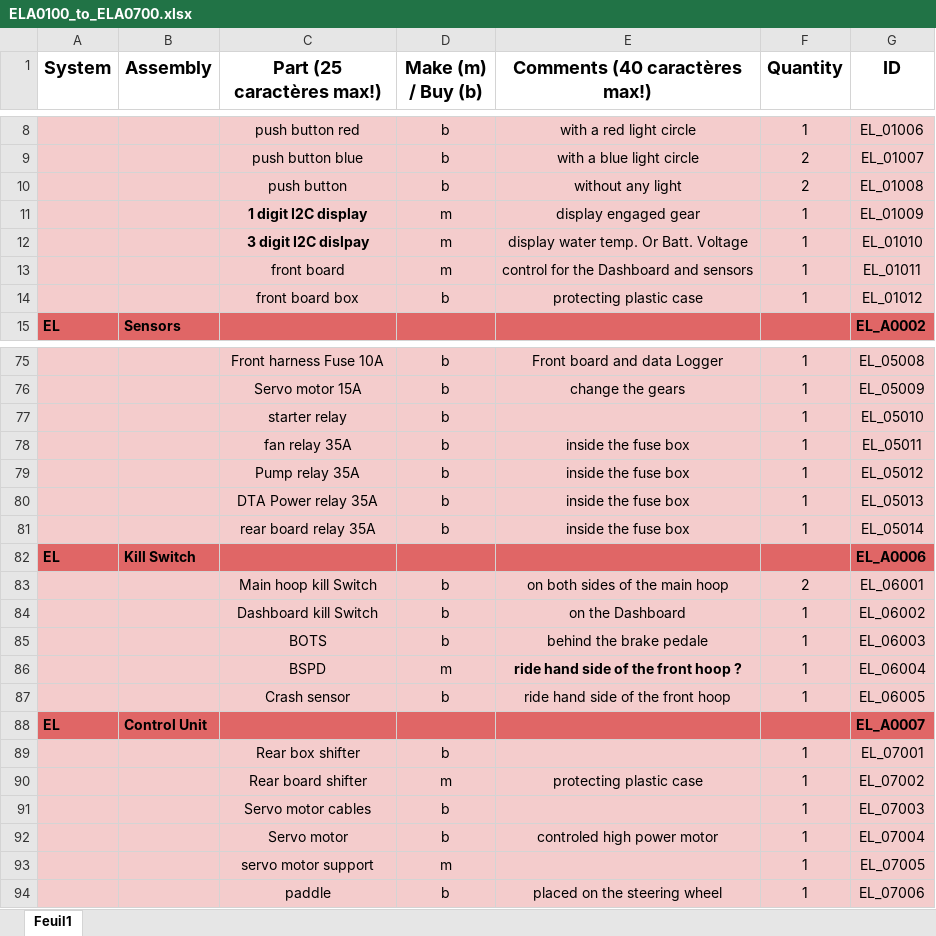
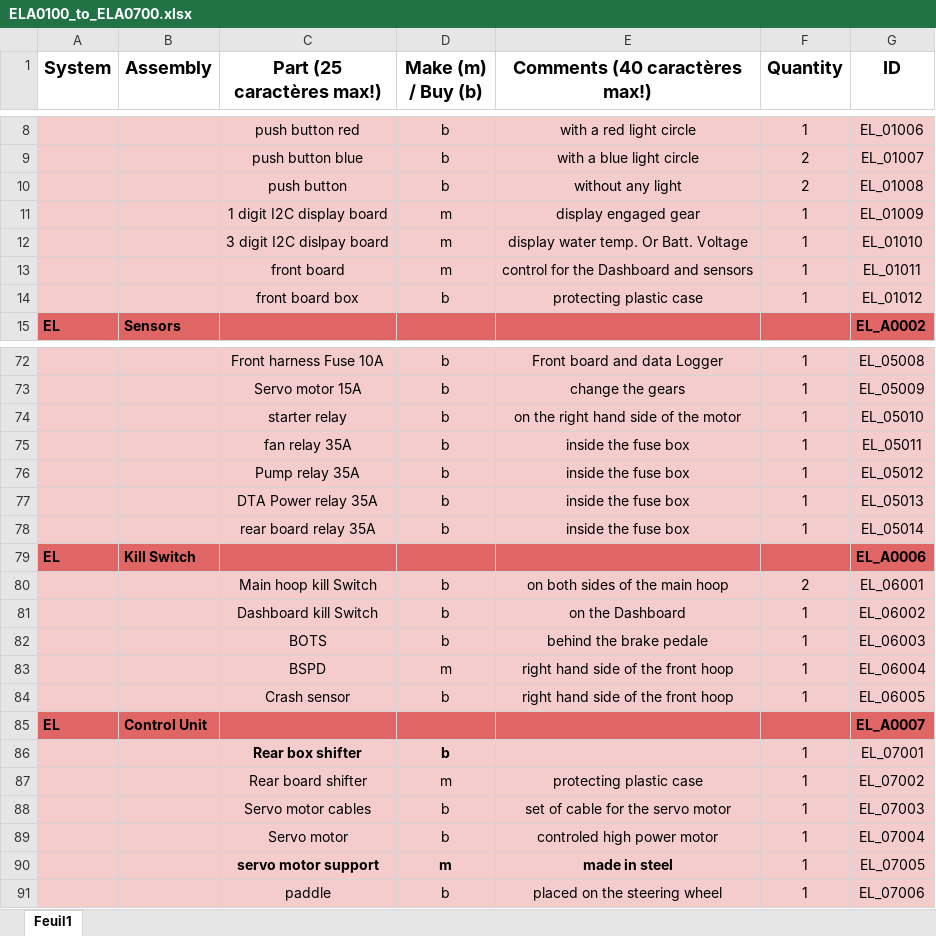
Before and after one commit to EOSCogniton/STUF2019, an Excel workbook: CR - Cost Report/BOM/EL/ELA0100_to_ELA0700.xlsx, sheet Feuil1, drawn as a sheet; only a part is shown, gaps mark what is left out; values as stored, in another font and other column widths than the file's, no borders; addresses are those after the commit; the diff covers the shown part only; the diff names each change by its address in the sheet, - before the commit and + after, or states it on an @@ line.

```diff
--- a/CR - Cost Report/BOM/EL/ELA0100_to_ELA0700.xlsx (sheet Feuil1)
+++ b/CR - Cost Report/BOM/EL/ELA0100_to_ELA0700.xlsx (sheet Feuil1)
-C11 (Part (25 caractères max!)): 1 digit I2C display
+C11 (Part (25 caractères max!)): 1 digit I2C display board
-C11:C12 bold: on
+C11:C12 bold: off
-C12 (Part (25 caractères max!)): 3 digit I2C dislpay
+C12 (Part (25 caractères max!)): 3 digit I2C dislpay board
-E74 (Comments (40 caractères max!)): (empty)
+E74 (Comments (40 caractères max!)): on the right hand side of the motor
-E83 (Comments (40 caractères max!)): ride hand side of the front hoop ?
+E83 (Comments (40 caractères max!)): right hand side of the front hoop
-E83 bold: on
+E83 bold: off
-E84 (Comments (40 caractères max!)): ride hand side of the front hoop
+E84 (Comments (40 caractères max!)): right hand side of the front hoop
-C86:D86 bold: off
+C86:D86 bold: on
-E88 (Comments (40 caractères max!)): (empty)
+E88 (Comments (40 caractères max!)): set of cable for the servo motor
-C90:D90 bold: off
+C90:D90 bold: on
-E90 (Comments (40 caractères max!)): (empty)
+E90 (Comments (40 caractères max!)): made in steel
```
Also changed, not shown: 3 removed rows, 18 edited cells and cell formats elsewhere in this sheet, 26 other files.
